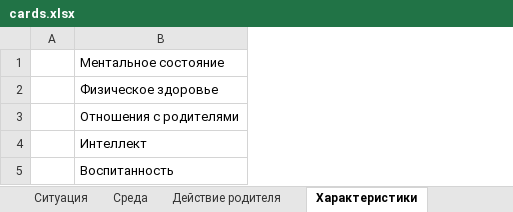
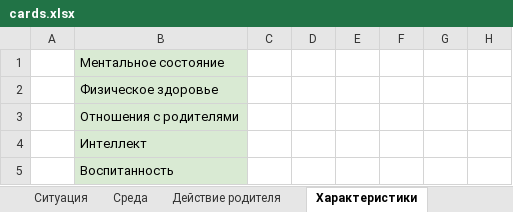
Before and after one commit to petmila/game_this_is_our_child, an Excel workbook: source/cards.xlsx, sheet Характеристики, drawn as a sheet; only a part is shown; values as stored, in another font and other column widths than the file's, no borders; charts and pictures not drawn; the diff covers the shown part only; the diff names each change by its address in the sheet, - before the commit and + after, or states it on an @@ line.

Commit message:
data reload

```diff
--- a/source/cards.xlsx (sheet Характеристики)
+++ b/source/cards.xlsx (sheet Характеристики)
+column C, empty
+column D, empty
+column E, empty
+column F, empty
+column G, empty
+column H, empty
-B1:B5 fill: none
+B1:B5 fill: #D9EAD3
```
Also changed, not shown: 4 added rows elsewhere in this sheet, sheet Действие родителя, sheet Ситуация, sheet Среда, 3 other files.
